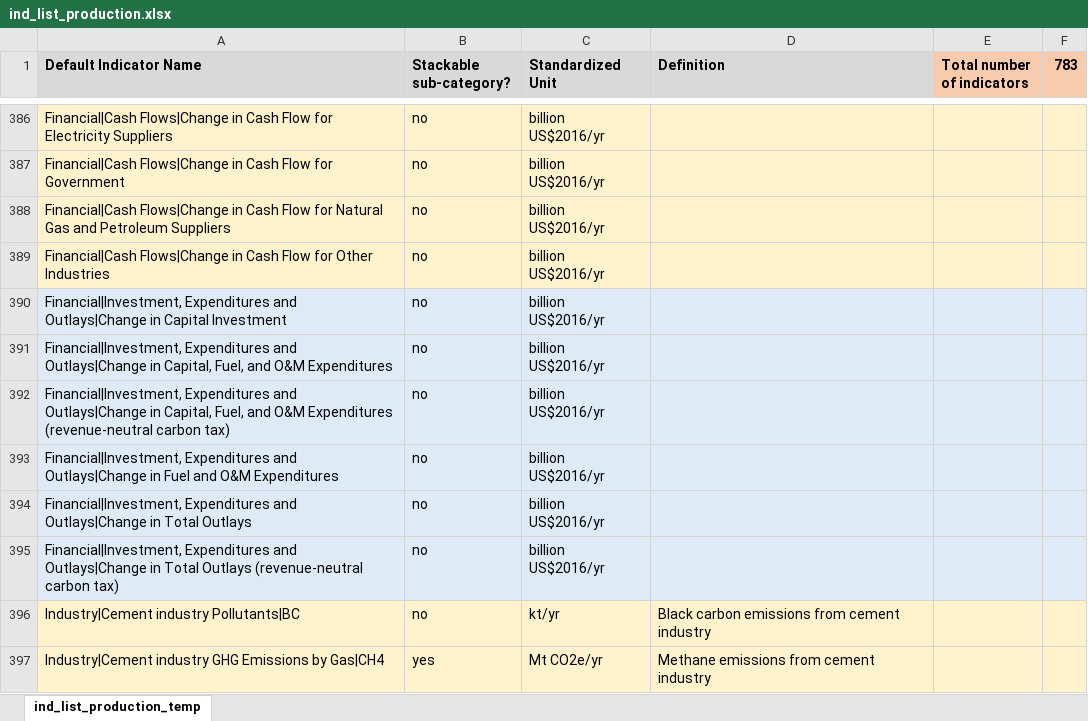
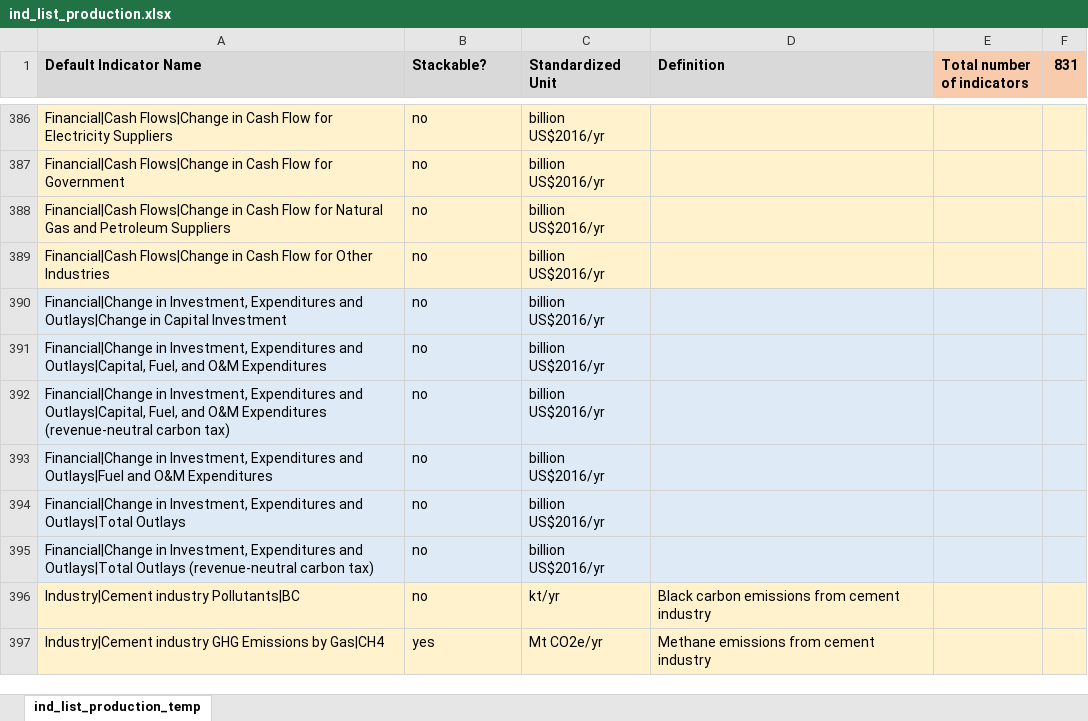
Before and after one commit to rexon1992/pathways, an Excel workbook: example/ind_list_production.xlsx, sheet ind_list_production_temp, drawn as a sheet; only a part is shown, gaps mark what is left out; values as stored, in another font and other column widths than the file's, no borders; the diff covers the shown part only; the diff names each change by its address in the sheet, - before the commit and + after, or states it on an @@ line.

```diff
--- a/example/ind_list_production.xlsx (sheet ind_list_production_temp)
+++ b/example/ind_list_production.xlsx (sheet ind_list_production_temp)
-B1: Stackable sub-category?
+B1: Stackable?
-F1: 783
+F1: 831
-A390 (Default Indicator Name): Financial|Investment, Expenditures and…
+A390 (Default Indicator Name): Financial|Change in Investment, Expenditures and…
-A391 (Default Indicator Name): Financial|Investment, Expenditures and Outlays|Change in Capital, Fuel, and…
+A391 (Default Indicator Name): Financial|Change in Investment, Expenditures and Outlays|Capital, Fuel, and…
-A392 (Default Indicator Name): Financial|Investment, Expenditures and Outlays|Change in Capital, Fuel, and…
+A392 (Default Indicator Name): Financial|Change in Investment, Expenditures and Outlays|Capital, Fuel, and…
-A393 (Default Indicator Name): Financial|Investment, Expenditures and Outlays|Change in Fuel and O&M…
+A393 (Default Indicator Name): Financial|Change in Investment, Expenditures and Outlays|Fuel and O&M…
-A394 (Default Indicator Name): Financial|Investment, Expenditures and Outlays|Change in Total Outlays
+A394 (Default Indicator Name): Financial|Change in Investment, Expenditures and Outlays|Total Outlays
-A395 (Default Indicator Name): Financial|Investment, Expenditures and Outlays|Change in Total Outlays (revenue-neutral…
+A395 (Default Indicator Name): Financial|Change in Investment, Expenditures and Outlays|Total Outlays (revenue-neutral…
```
Also changed, not shown: 48 added rows elsewhere in this sheet, 28 other files.
